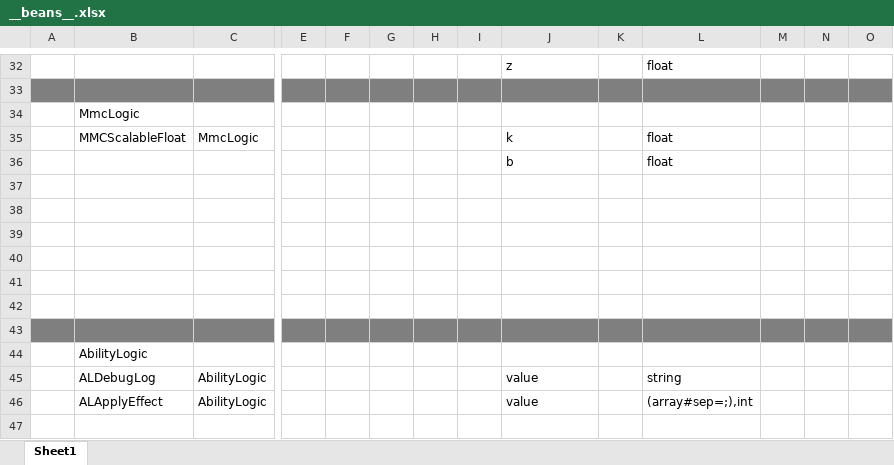
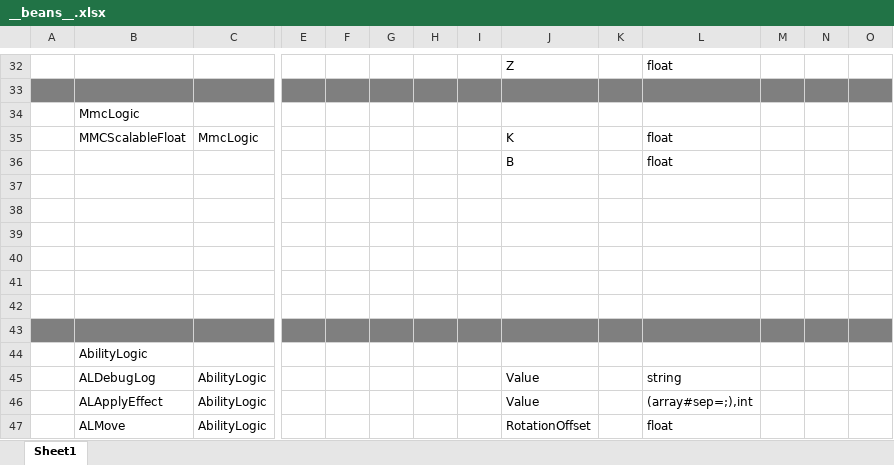
Before and after one commit to No78Vino/gameplay-ability-system-for-unity, an Excel workbook: ProjectConfigTable/exgas_config/Datas/__beans__.xlsx, sheet Sheet1, drawn as a sheet; only a part is shown, gaps mark what is left out; values as stored, in another font and other column widths than the file's, no borders; rows hold the shown columns only; the diff covers the shown part only; the diff names each change by its address in the sheet, - before the commit and + after, or states it on an @@ line.

```diff
--- a/ProjectConfigTable/exgas_config/Datas/__beans__.xlsx (sheet Sheet1)
+++ b/ProjectConfigTable/exgas_config/Datas/__beans__.xlsx (sheet Sheet1)
-J32: z
+J32: Z
-J35: k
+J35: K
-J36: b
+J36: B
-J45:J46: value
+J45:J46: Value
+row 47:  | ALMove | AbilityLogic |  |  |  |  |  | RotationOffset |  | float
```
Also changed, not shown: 23 edited cells elsewhere in this sheet, ProjectConfigTable/exgas_config/Datas/#exgas.ability.xlsx, 23 other files.
